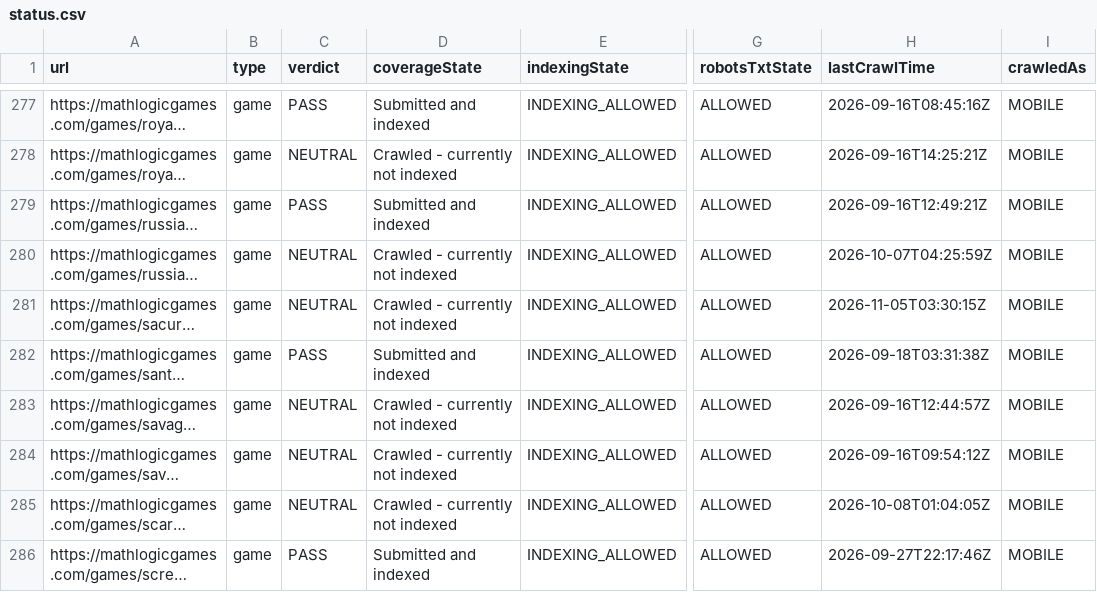
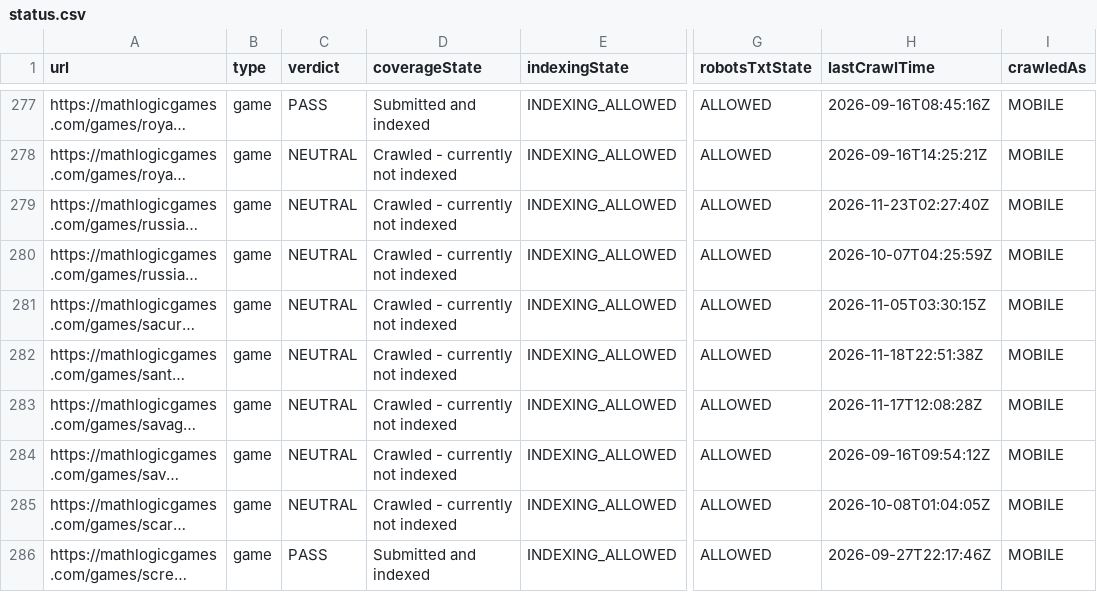
Before and after one commit to thanhnt1910/gsc-data, a CSV file: data/index/status.csv, drawn as a sheet; only a part is shown, gaps mark what is left out; long unchanged cells end in …; the diff covers the shown part only; the diff names each change by its address in the sheet, - before the commit and + after, or states it on an @@ line.

```diff
--- a/data/index/status.csv
+++ b/data/index/status.csv
-C279 (verdict): PASS
+C279 (verdict): NEUTRAL
-D279 (coverageState): Submitted and indexed
+D279 (coverageState): Crawled - currently not indexed
-H279 (lastCrawlTime): 2026-09-16T12:49:21Z
+H279 (lastCrawlTime): 2026-11-23T02:27:40Z
-C282 (verdict): PASS
+C282 (verdict): NEUTRAL
-D282 (coverageState): Submitted and indexed
+D282 (coverageState): Crawled - currently not indexed
-H282 (lastCrawlTime): 2026-09-18T03:31:38Z
+H282 (lastCrawlTime): 2026-11-18T22:51:38Z
-H283 (lastCrawlTime): 2026-09-16T12:44:57Z
+H283 (lastCrawlTime): 2026-11-17T12:08:28Z
```
Also changed, not shown: 89 edited cells elsewhere in this file, data/index/summary.csv.
